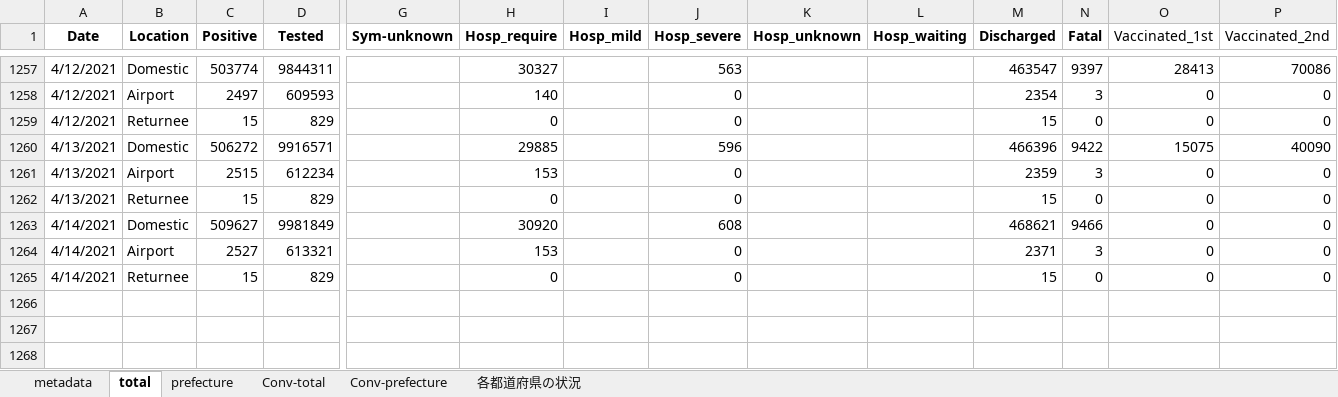
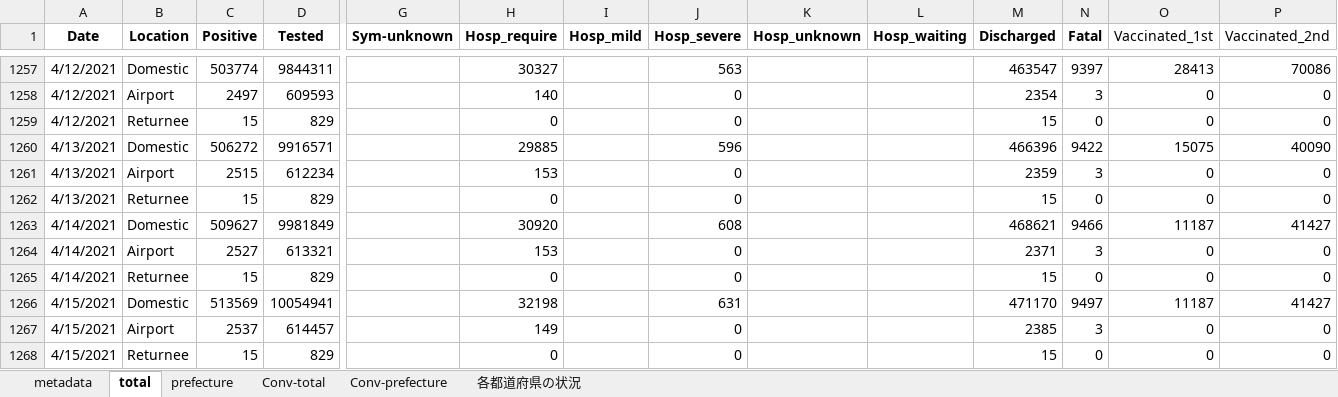
Before and after one commit to lisphilar/covid19-sir, an Excel workbook: data/japan/covid_jpn.xlsx, sheet total, drawn as a sheet; only a part is shown, gaps mark what is left out; values as stored, in another font and other column widths than the file's, no borders; rows hold the shown columns only; the diff names each change by its address in the sheet, - before the commit and + after, or states it on an @@ line.

```diff
--- a/data/japan/covid_jpn.xlsx (sheet total)
+++ b/data/japan/covid_jpn.xlsx (sheet total)
-O1263 (Vaccinated_1st): 0
+O1263 (Vaccinated_1st): 11187
-P1263 (Vaccinated_2nd): 0
+P1263 (Vaccinated_2nd): 41427
+row 1266: 4/15/2021 | Domestic | 513569 | 10054941 |  | 32198 |  | 631 |  |  | 471170 | 9497 | 11187 | 41427
+row 1267: 4/15/2021 | Airport | 2537 | 614457 |  | 149 |  | 0 |  |  | 2385 | 3 | 0 | 0
+row 1268: 4/15/2021 | Returnee | 15 | 829 |  | 0 |  | 0 |  |  | 15 | 0 | 0 | 0
```
Also changed, not shown: sheet prefecture, sheet Conv-prefecture, sheet 各都道府県の状況, sheet Conv-total, 2 other files.
